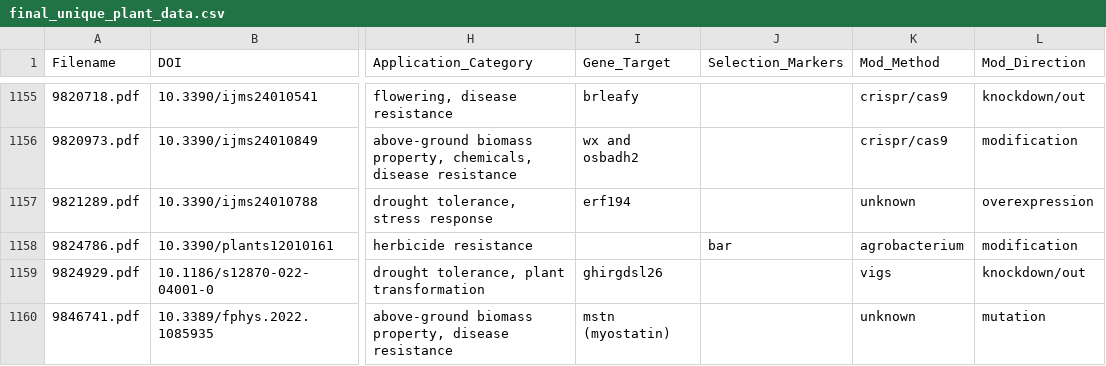
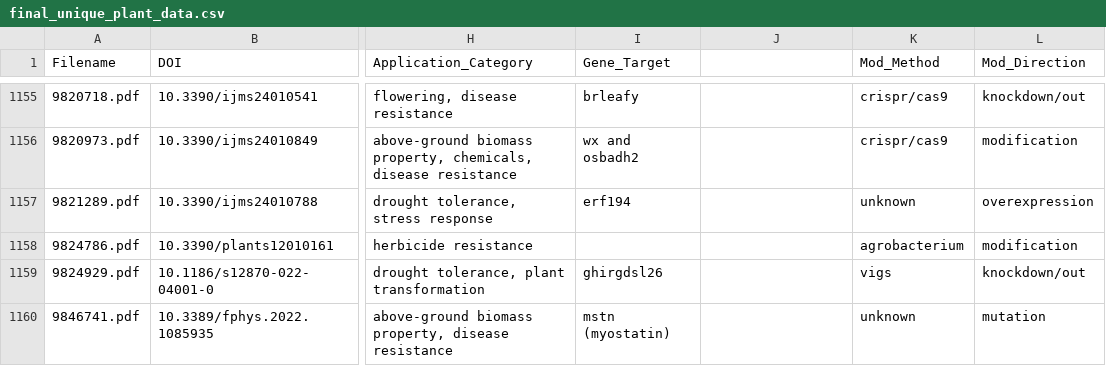
Before and after one commit to ecooper1214/Final_Project_475-575, a CSV file: final_unique_plant_data.csv, drawn as a sheet; only a part is shown, gaps mark what is left out; the diff covers the shown part only; the diff names each change by its address in the sheet, - before the commit and + after, or states it on an @@ line.

Commit message:
work in progress: CSV edits

```diff
--- a/final_unique_plant_data.csv
+++ b/final_unique_plant_data.csv
-J1: Selection_Markers
+J1: (empty)
-J1158: bar
+J1158: (empty)
```
Also changed, not shown: 14 edited cells elsewhere in this file.
